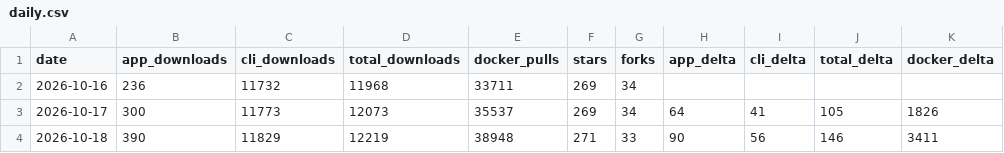
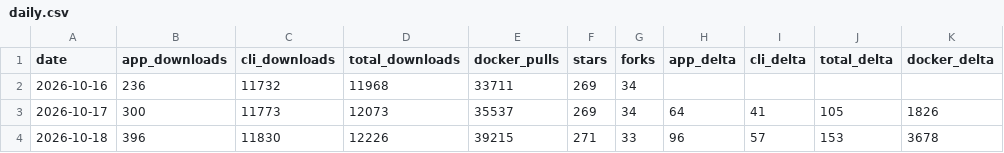
Before and after one commit to elboletaire/manga-downloader, a CSV file: elboletaire/manga-downloader/daily.csv, drawn as a sheet; only a part is shown; the diff names each change by its address in the sheet, - before the commit and + after, or states it on an @@ line.

```diff
--- a/elboletaire/manga-downloader/daily.csv
+++ b/elboletaire/manga-downloader/daily.csv
-B4 (app_downloads): 390
+B4 (app_downloads): 396
-C4 (cli_downloads): 11829
+C4 (cli_downloads): 11830
-D4 (total_downloads): 12219
+D4 (total_downloads): 12226
-E4 (docker_pulls): 38948
+E4 (docker_pulls): 39215
-H4 (app_delta): 90
+H4 (app_delta): 96
-I4 (cli_delta): 56
+I4 (cli_delta): 57
-J4 (total_delta): 146
+J4 (total_delta): 153
-K4 (docker_delta): 3411
+K4 (docker_delta): 3678
```
Also changed, not shown: 15 other files.
